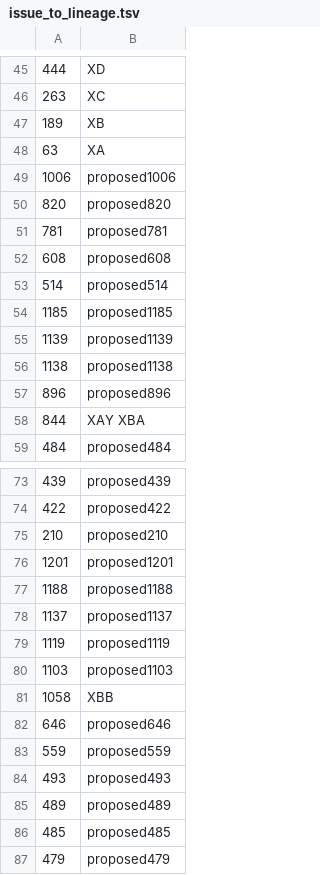
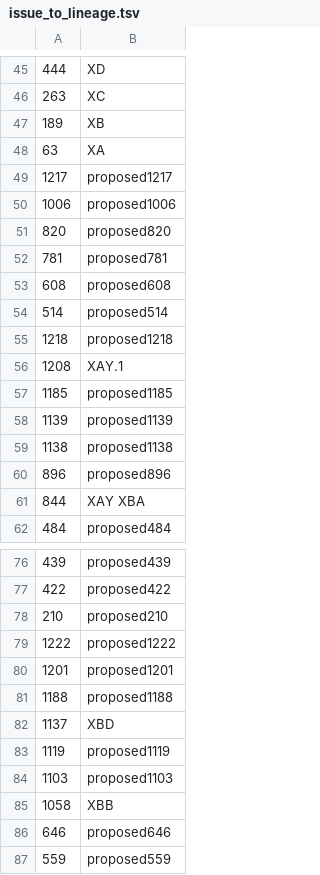
Before and after one commit to ktmeaton/ncov-recombinant, a TSV file: resources/issue_to_lineage.tsv, drawn as a sheet; only a part is shown, gaps mark what is left out; the shorter side is filled out with more unchanged rows.

```diff
--- a/resources/issue_to_lineage.tsv
+++ b/resources/issue_to_lineage.tsv
@@ -48,2 +48,3 @@
 63	XA
+1217	proposed1217
 1006	proposed1006
@@ -53,2 +54,4 @@
 514	proposed514
+1218	proposed1218
+1208	XAY.1
 1185	proposed1185
@@ -75,5 +78,6 @@
 210	proposed210
+1222	proposed1222
 1201	proposed1201
 1188	proposed1188
-1137	proposed1137
+1137	XBD
 1119	proposed1119
```
Also changed, not shown: resources/issues.tsv, 3 other files.
